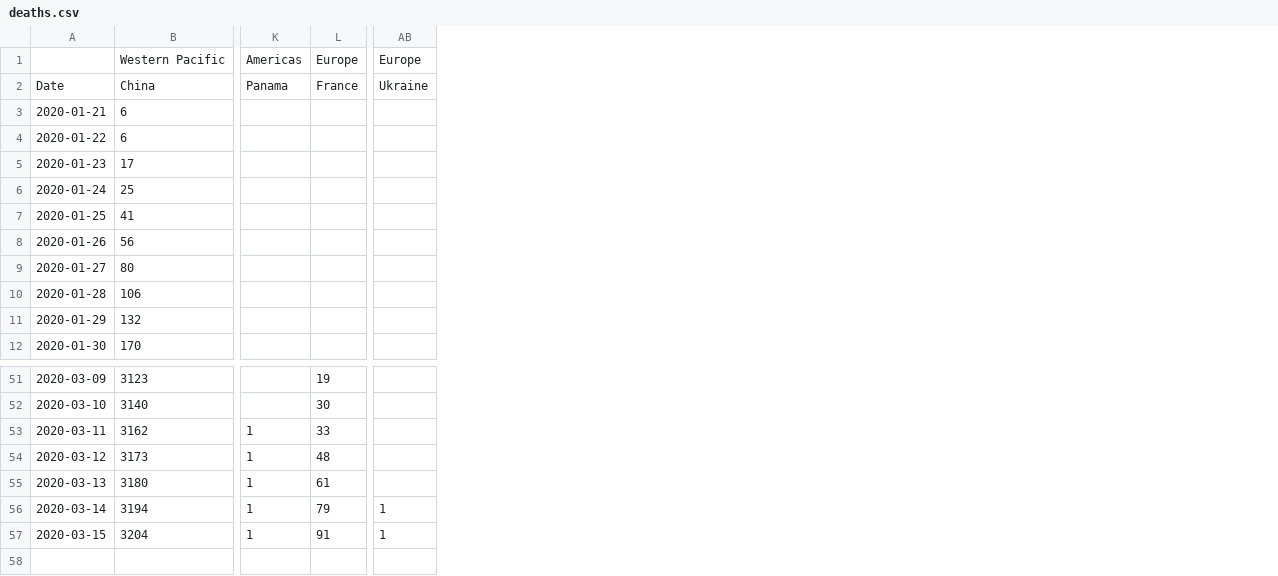
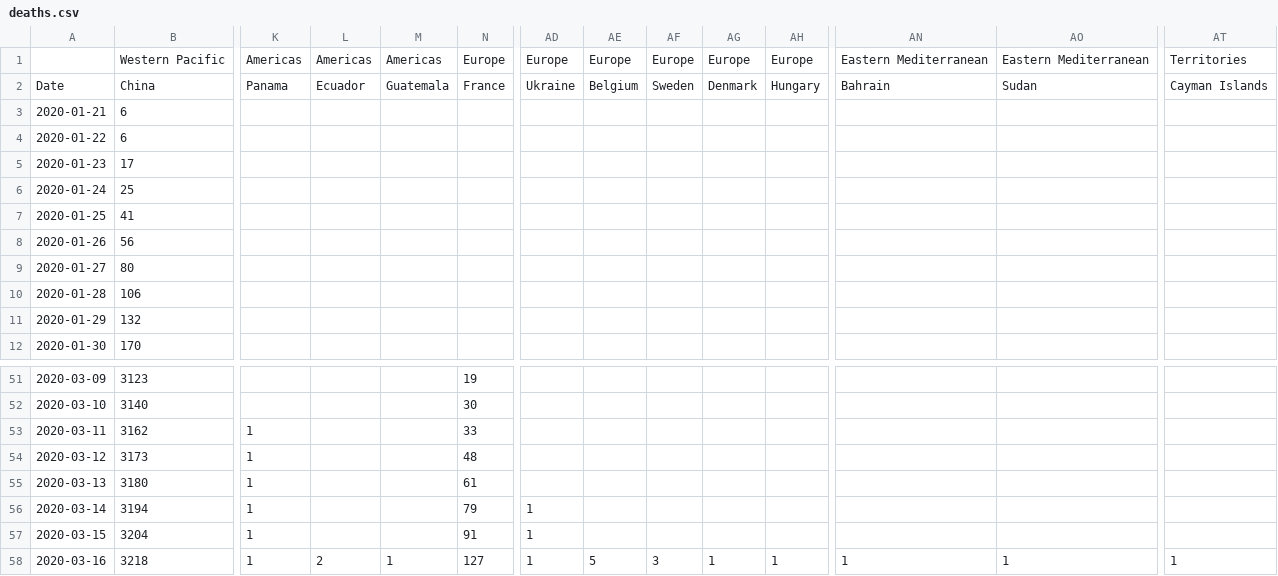
Before and after one commit to hjstein/covid-19-data, a CSV file: input/deaths.csv, drawn as a sheet; only a part is shown, gaps mark what is left out; rows hold the shown columns only; the diff names each change by its address in the sheet, - before the commit and + after, or states it on an @@ line.

```diff
--- a/input/deaths.csv
+++ b/input/deaths.csv
+column L, rows 1-2: Americas | Ecuador
+column M, rows 1-2: Americas | Guatemala
+column AE, rows 1-2: Europe | Belgium
+column AF, rows 1-2: Europe | Sweden
+column AG, rows 1-2: Europe | Denmark
+column AH, rows 1-2: Europe | Hungary
+column AN, rows 1-2: Eastern Mediterranean | Bahrain
+column AO, rows 1-2: Eastern Mediterranean | Sudan
+column AT, rows 1-2: Territories | Cayman Islands
+row 58: 2020-03-16 | 3218 | 1 | 2 | 1 | 127 | 1 | 5 | 3 | 1 | 1 | 1 | 1 | 1
```
Also changed, not shown: input/cases.csv, public/data/full_data.csv, 9 other files.
